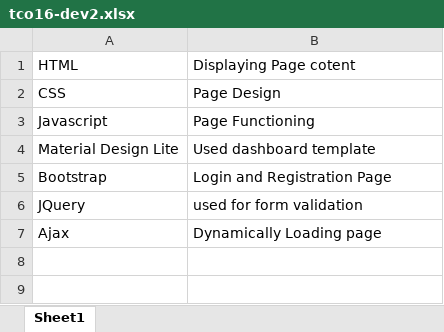
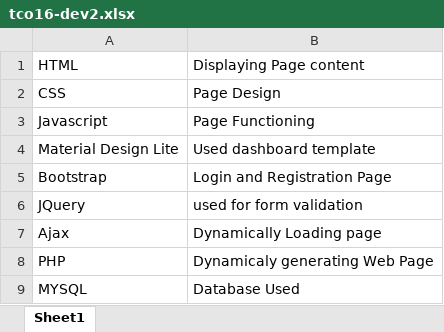
Before and after one commit to manishbisht/tco16-development-task, an Excel workbook: tco16-dev2.xlsx, sheet Sheet1, drawn as a sheet; values as stored, in another font and other column widths than the file's, no borders; the diff names each change by its address in the sheet, - before the commit and + after, or states it on an @@ line.

```diff
--- a/tco16-dev2.xlsx (sheet Sheet1)
+++ b/tco16-dev2.xlsx (sheet Sheet1)
-B1: Displaying Page cotent
+B1: Displaying Page content
+row 8: PHP | Dynamicaly generating Web Page
+row 9: MYSQL | Database Used
```
Also changed, not shown: 1 other file.
